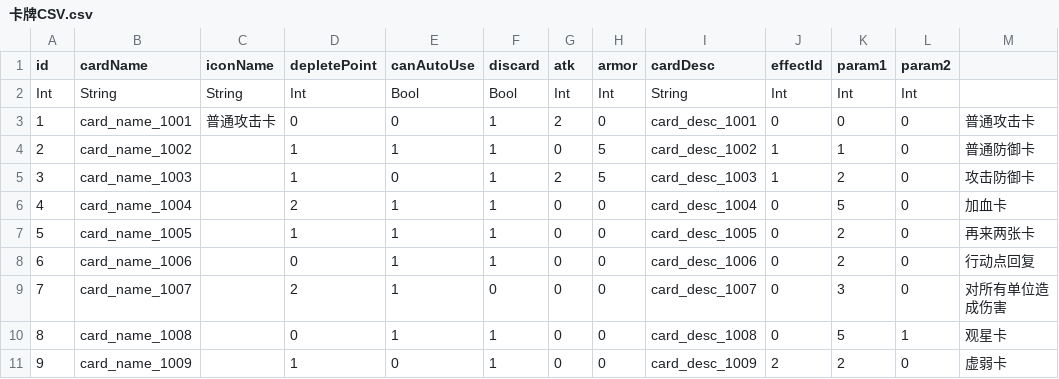
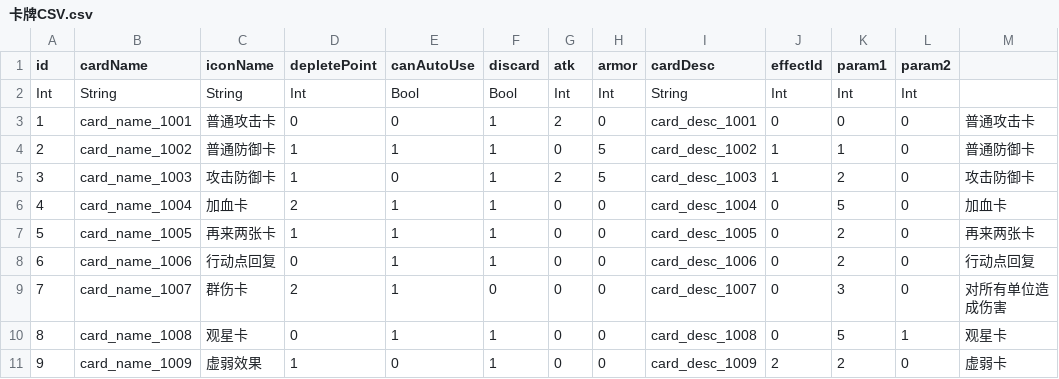
Before and after one commit to luozhiyang05/TurnBasedGame, a CSV file: Assets/Resources/CSV/卡牌CSV.csv, drawn as a sheet.

```diff
--- a/Assets/Resources/CSV/卡牌CSV.csv
+++ b/Assets/Resources/CSV/卡牌CSV.csv
@@ -3,9 +3,9 @@ Int,String,String,Int,Bool,Bool,Int,Int,String,Int,Int,Int,
 1,card_name_1001,普通攻击卡,0,0,1,2,0,card_desc_1001,0,0,0,普通攻击卡
-2,card_name_1002,,1,1,1,0,5,card_desc_1002,1,1,0,普通防御卡
-3,card_name_1003,,1,0,1,2,5,card_desc_1003,1,2,0,攻击防御卡
-4,card_name_1004,,2,1,1,0,0,card_desc_1004,0,5,0,加血卡
-5,card_name_1005,,1,1,1,0,0,card_desc_1005,0,2,0,再来两张卡
-6,card_name_1006,,0,1,1,0,0,card_desc_1006,0,2,0,行动点回复
-7,card_name_1007,,2,1,0,0,0,card_desc_1007,0,3,0,对所有单位造成伤害
-8,card_name_1008,,0,1,1,0,0,card_desc_1008,0,5,1,观星卡
-9,card_name_1009,,1,0,1,0,0,card_desc_1009,2,2,0,虚弱卡
+2,card_name_1002,普通防御卡,1,1,1,0,5,card_desc_1002,1,1,0,普通防御卡
+3,card_name_1003,攻击防御卡,1,0,1,2,5,card_desc_1003,1,2,0,攻击防御卡
+4,card_name_1004,加血卡,2,1,1,0,0,card_desc_1004,0,5,0,加血卡
+5,card_name_1005,再来两张卡,1,1,1,0,0,card_desc_1005,0,2,0,再来两张卡
+6,card_name_1006,行动点回复,0,1,1,0,0,card_desc_1006,0,2,0,行动点回复
+7,card_name_1007,群伤卡,2,1,0,0,0,card_desc_1007,0,3,0,对所有单位造成伤害
+8,card_name_1008,观星卡,0,1,1,0,0,card_desc_1008,0,5,1,观星卡
+9,card_name_1009,虚弱效果,1,0,1,0,0,card_desc_1009,2,2,0,虚弱卡
```
Also changed, not shown: 30 other files.
